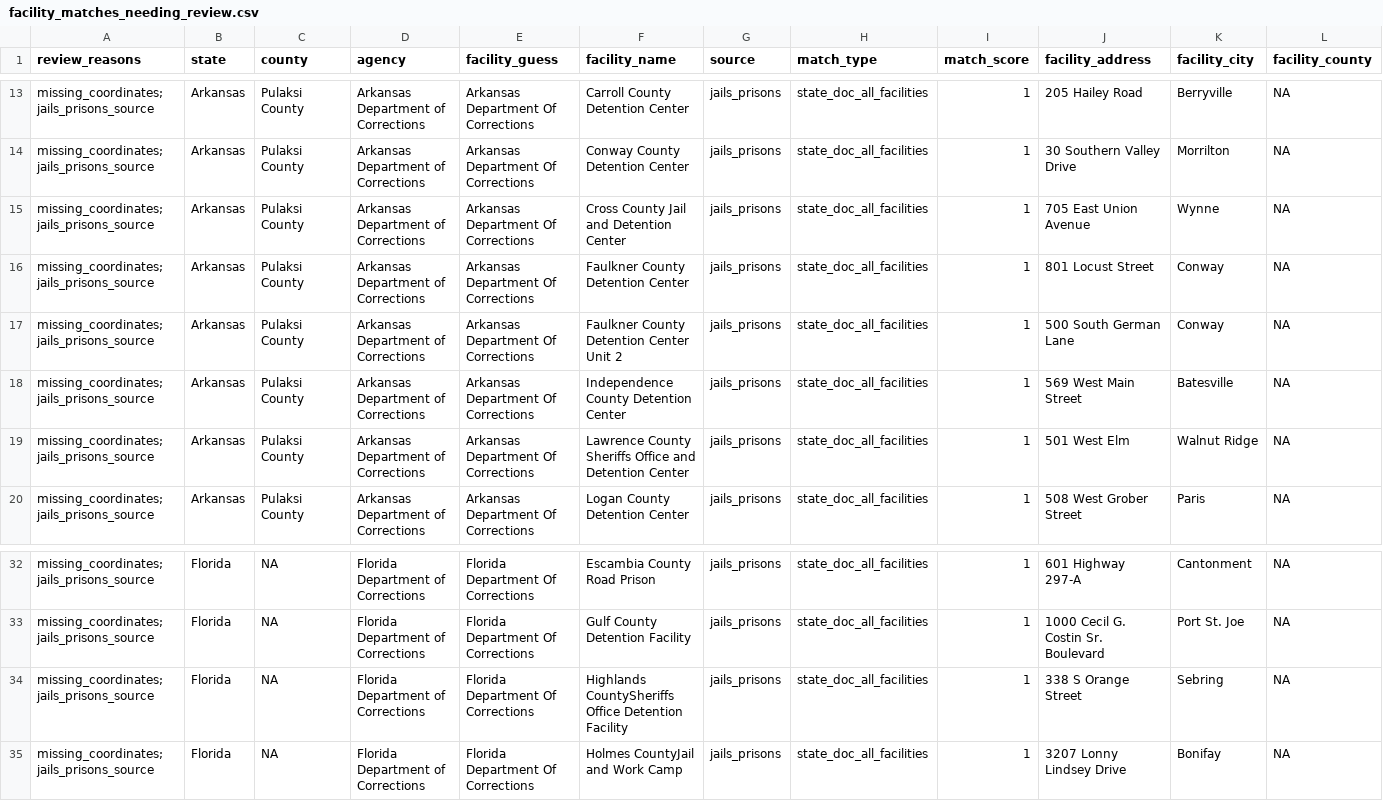
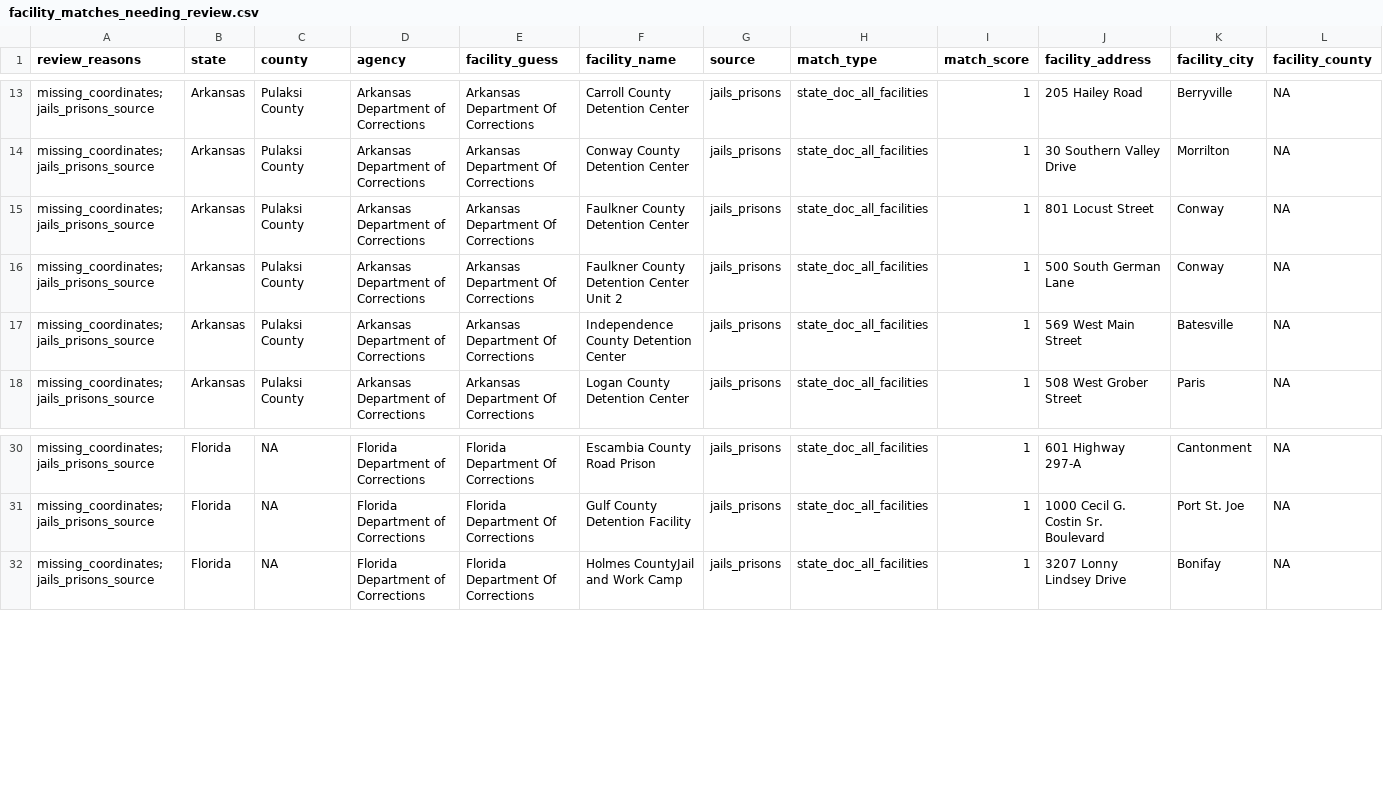
Before and after one commit to deportationdata/ice-287g, a CSV file: data/processed/facility_matches_needing_review.csv, drawn as a sheet; only a part is shown, gaps mark what is left out; removed rows and columns are numbered as before the commit, all else as after; rows hold the shown columns only; the diff covers the shown part only; the diff names each change by its address in the sheet, - before the commit and + after, or states it on an @@ line.

```diff
--- a/data/processed/facility_matches_needing_review.csv
+++ b/data/processed/facility_matches_needing_review.csv
-row 15: missing_coordinates; jails_prisons_source | Arkansas | Pulaksi County | Arkansas Department of Corrections | Arkansas Department Of Corrections | Cross County Jail and Detention Center | jails_prisons | state_doc_all_facilities | 1 | 705 East Union Avenue | Wynne | NA
-row 19: missing_coordinates; jails_prisons_source | Arkansas | Pulaksi County | Arkansas Department of Corrections | Arkansas Department Of Corrections | Lawrence County Sheriffs Office and Detention Center | jails_prisons | state_doc_all_facilities | 1 | 501 West Elm | Walnut Ridge | NA
-row 34: missing_coordinates; jails_prisons_source | Florida | NA | Florida Department of Corrections | Florida Department Of Corrections | Highlands CountySheriffs Office Detention Facility | jails_prisons | state_doc_all_facilities | 1 | 338 S Orange Street | Sebring | NA
```
Also changed, not shown: 7 added rows, 2 removed rows and 2 edited cells elsewhere in this file, data/processed/non_facility_matches_needing_review.csv, 17 other files.
